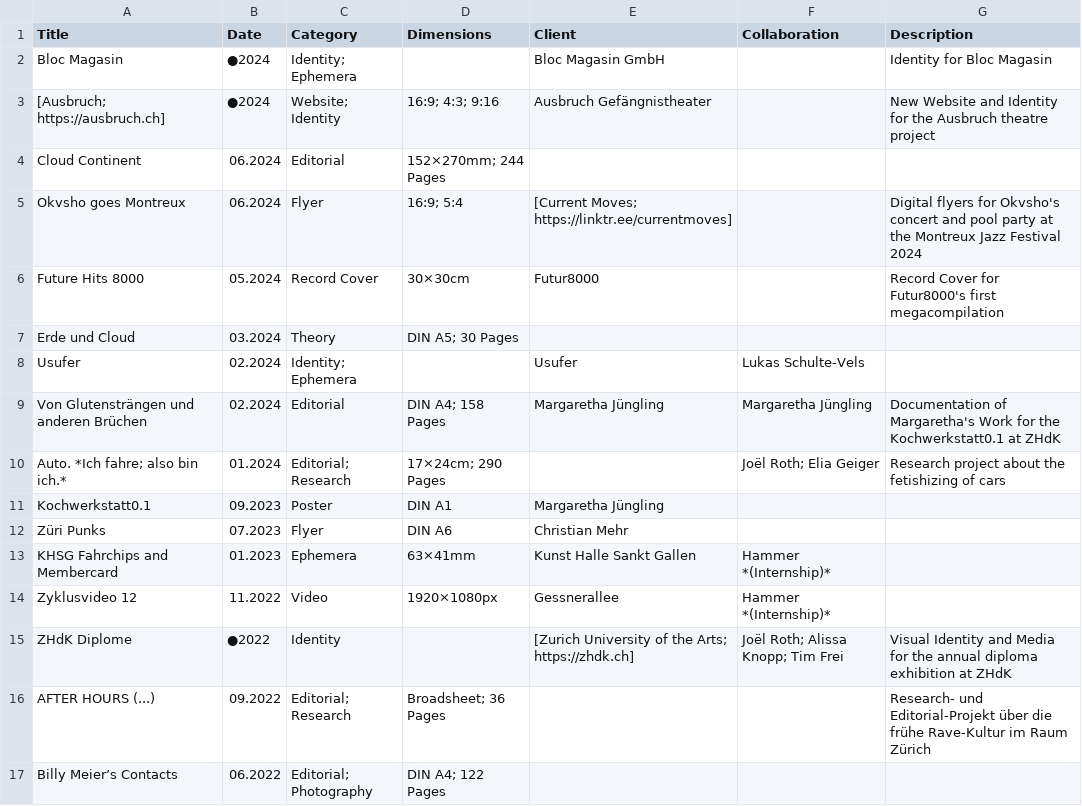
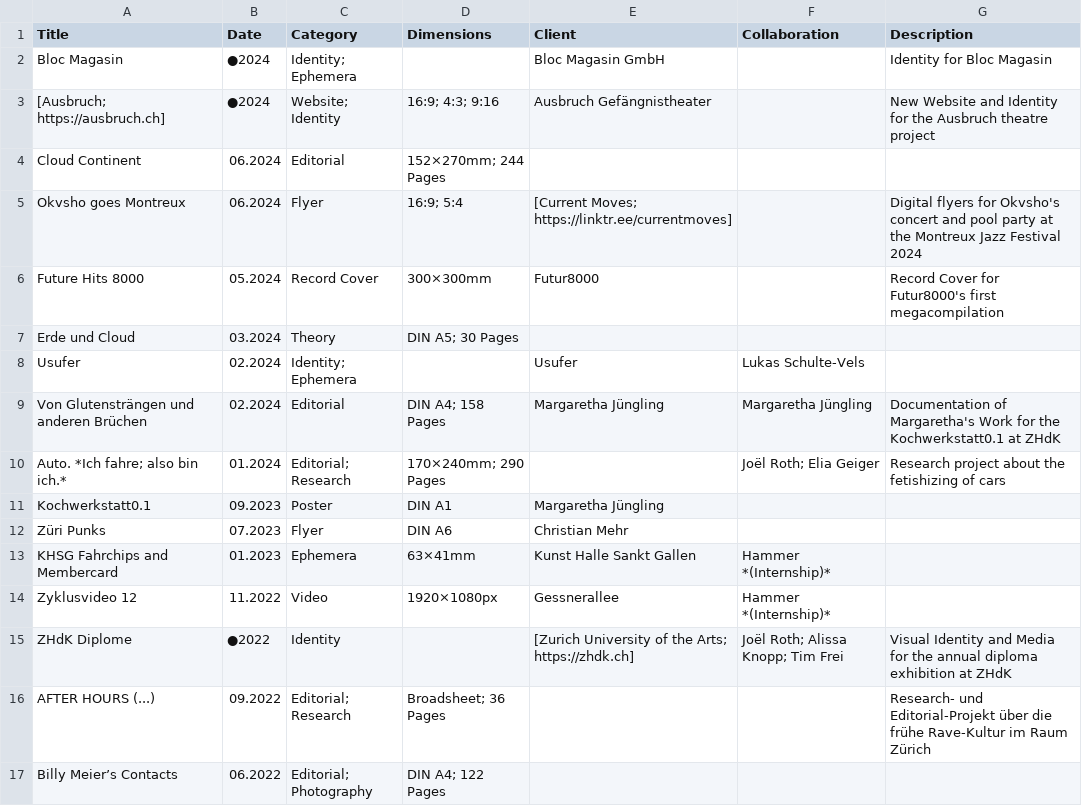
Before and after one commit to teskgro/portfolio, a CSV file: data.csv, drawn as a sheet.

Commit message:
Update data.csv

```diff
--- a/data.csv
+++ b/data.csv
@@ -5,3 +5,3 @@ Cloud Continent, 06.2024, Editorial, 152×270mm; 244 Pages, , ,
 Okvsho goes Montreux, 06.2024, Flyer, 16:9; 5:4, [Current Moves; https://linktr.ee/currentmoves], , Digital flyers for Okvsho's concert and pool party at the Montreux Jazz Festival 2024
-Future Hits 8000, 05.2024, Record Cover, 30×30cm, Futur8000, , Record Cover for Futur8000's first megacompilation
+Future Hits 8000, 05.2024, Record Cover, 300×300mm, Futur8000, , Record Cover for Futur8000's first megacompilation
 Erde und Cloud, 03.2024, Theory, DIN A5; 30 Pages, , ,
@@ -9,3 +9,3 @@ Usufer, 02.2024, Identity; Ephemera, , Usufer, Lukas Schulte-Vels,
 Von Glutensträngen und anderen Brüchen, 02.2024, Editorial, DIN A4; 158 Pages, Margaretha Jüngling, Margaretha Jüngling, Documentation of Margaretha's Work for the Kochwerkstatt0.1 at ZHdK
-Auto. *Ich fahre; also bin ich.*, 01.2024, Editorial; Research, 17×24cm; 290 Pages, , Joël Roth; Elia Geiger, Research project about the fetishizing of cars
+Auto. *Ich fahre; also bin ich.*, 01.2024, Editorial; Research, 170×240mm; 290 Pages, , Joël Roth; Elia Geiger, Research project about the fetishizing of cars
 Kochwerkstatt0.1, 09.2023, Poster, DIN A1, Margaretha Jüngling, ,
```
